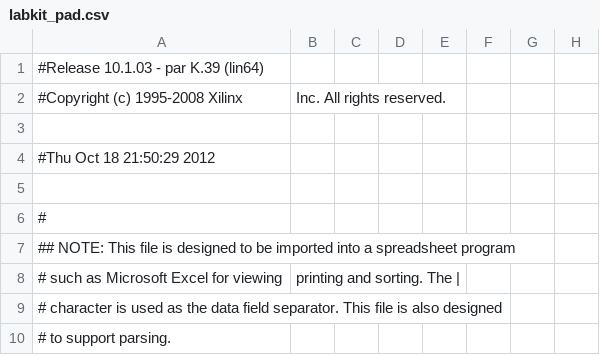
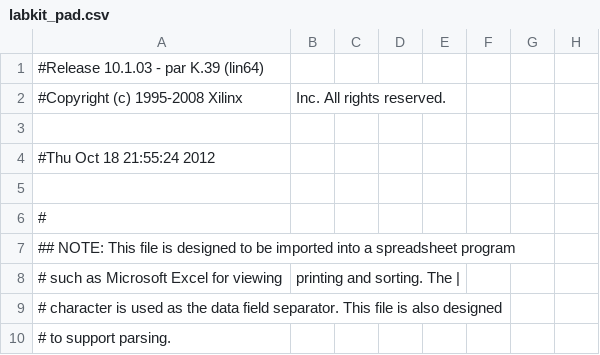
Before and after one commit to kiarashplusplus/digital_death, a CSV file: Lab4/PP/labkit_pad.csv, drawn as a sheet; only a part is shown; the diff names each change by its address in the sheet, - before the commit and + after, or states it on an @@ line.

```diff
--- a/Lab4/PP/labkit_pad.csv
+++ b/Lab4/PP/labkit_pad.csv
-A4: #Thu Oct 18 21:50:29 2012
+A4: #Thu Oct 18 21:55:24 2012
```
Also changed, not shown: 26 other files.
